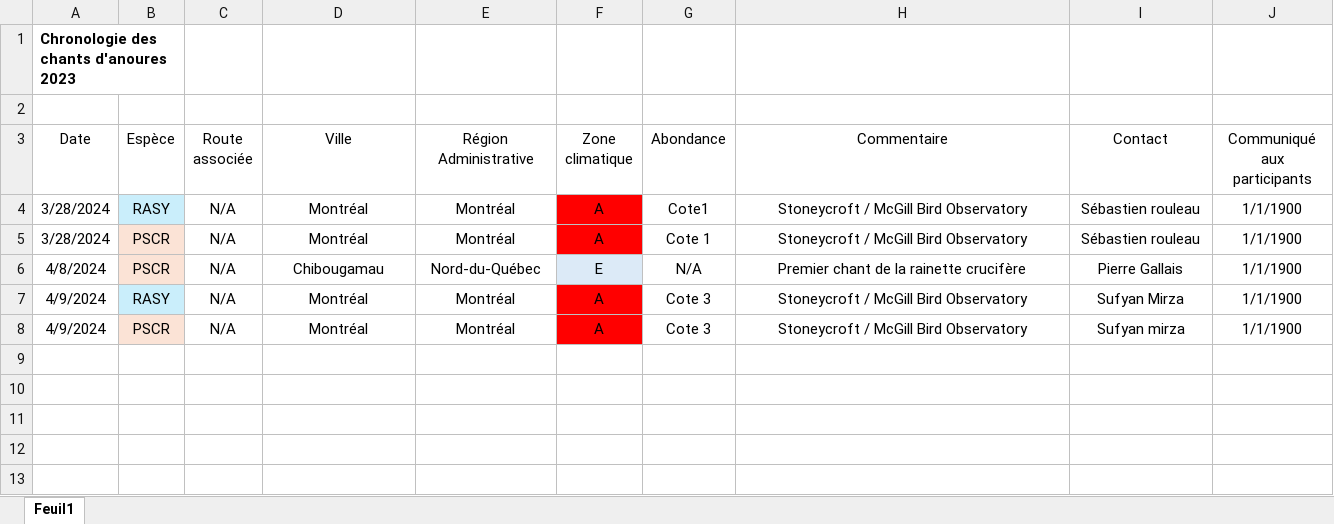
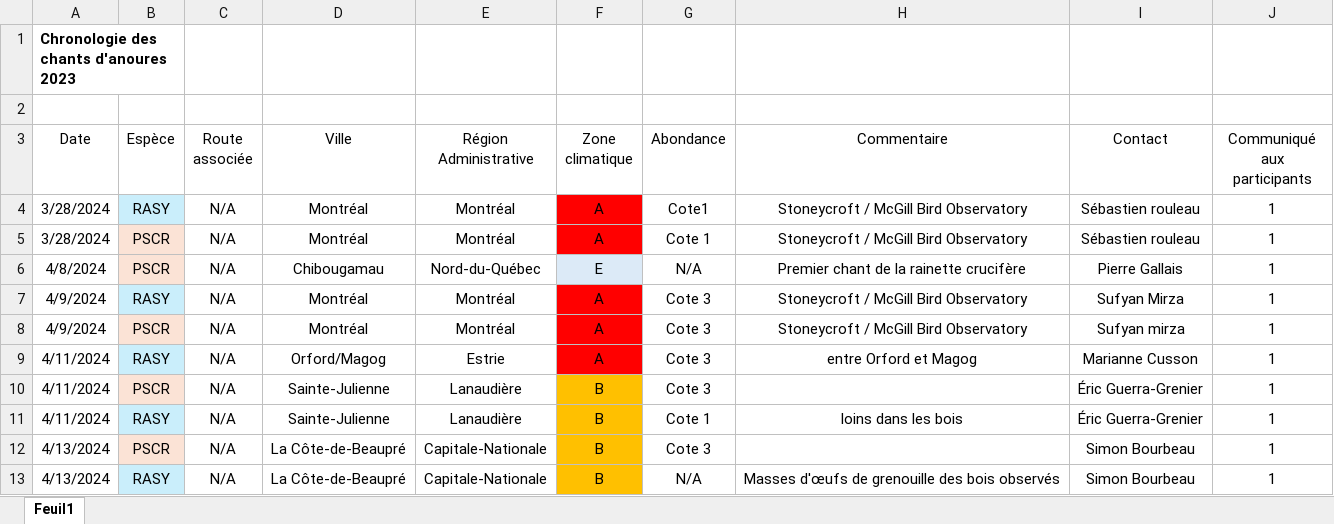
Before and after one commit to suivi-anoures-qc/suivi-anoures-qc, an Excel workbook: Chronologie2024.xlsx, sheet Feuil1, drawn as a sheet; values as stored, in another font and other column widths than the file's, no borders; the diff names each change by its address in the sheet, - before the commit and + after, or states it on an @@ line.

Commit message:
Add files via upload

```diff
--- a/Chronologie2024.xlsx (sheet Feuil1)
+++ b/Chronologie2024.xlsx (sheet Feuil1)
-J4:J8 (Communiqué aux participants): 1/1/1900
+J4:J8 (Communiqué aux participants): 1
+row 9: 4/11/2024 | RASY | N/A | Orford/Magog | Estrie | A | Cote 3 | entre Orford et Magog | Marianne Cusson | 1
+row 10: 4/11/2024 | PSCR | N/A | Sainte-Julienne | Lanaudière | B | Cote 3 |  | Éric Guerra-Grenier | 1
+row 11: 4/11/2024 | RASY | N/A | Sainte-Julienne | Lanaudière | B | Cote 1 | loins dans les bois | Éric Guerra-Grenier | 1
+row 12: 4/13/2024 | PSCR | N/A | La Côte-de-Beaupré | Capitale-Nationale | B | Cote 3 |  | Simon Bourbeau | 1
+row 13: 4/13/2024 | RASY | N/A | La Côte-de-Beaupré | Capitale-Nationale | B | N/A | Masses d'œufs de grenouille des bois observés | Simon Bourbeau | 1
```
